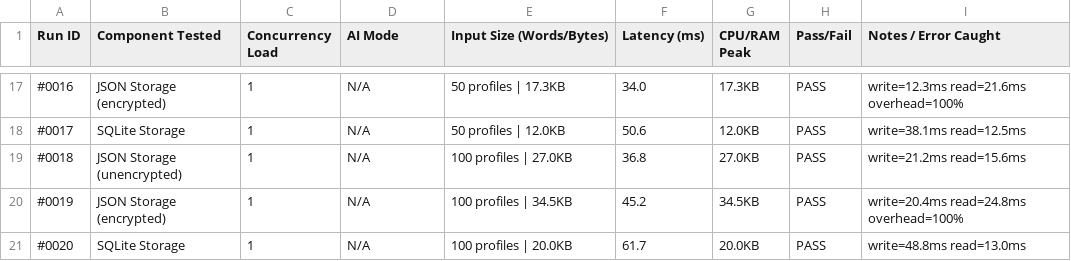
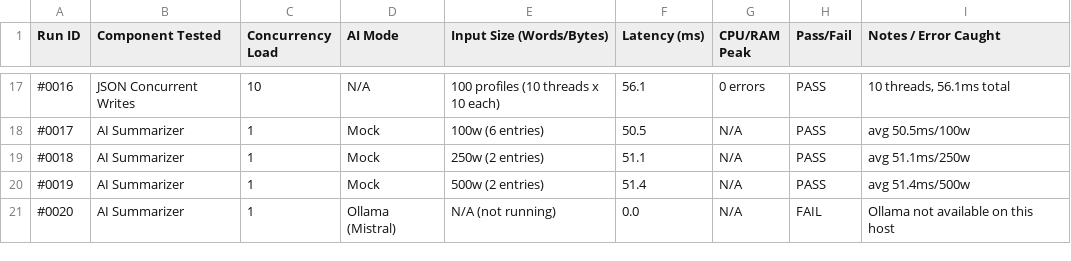
Before and after one commit to dhansikarcs-cs/Sentinel_V_1_, a CSV file: backend/benchmarks/logbook_benchmark.csv, drawn as a sheet; only a part is shown, gaps mark what is left out; the diff covers the shown part only.

```diff
--- a/backend/benchmarks/logbook_benchmark.csv
+++ b/backend/benchmarks/logbook_benchmark.csv
@@ -17,5 +17,5 @@ Run ID,Component Tested,Concurrency Load,AI Mode,Input Size (Words/Bytes),Latenc
-#0016,JSON Storage (encrypted),1,N/A,50 profiles | 17.3KB,34.0,17.3KB,PASS,write=12.3ms read=21.6ms overhead=100%
-#0017,SQLite Storage,1,N/A,50 profiles | 12.0KB,50.6,12.0KB,PASS,write=38.1ms read=12.5ms
-#0018,JSON Storage (unencrypted),1,N/A,100 profiles | 27.0KB,36.8,27.0KB,PASS,write=21.2ms read=15.6ms
-#0019,JSON Storage (encrypted),1,N/A,100 profiles | 34.5KB,45.2,34.5KB,PASS,write=20.4ms read=24.8ms overhead=100%
-#0020,SQLite Storage,1,N/A,100 profiles | 20.0KB,61.7,20.0KB,PASS,write=48.8ms read=13.0ms
+#0016,JSON Concurrent Writes,10,N/A,100 profiles (10 threads x 10 each),56.1,0 errors,PASS,"10 threads, 56.1ms total"
+#0017,AI Summarizer,1,Mock,100w (6 entries),50.5,N/A,PASS,avg 50.5ms/100w
+#0018,AI Summarizer,1,Mock,250w (2 entries),51.1,N/A,PASS,avg 51.1ms/250w
+#0019,AI Summarizer,1,Mock,500w (2 entries),51.4,N/A,PASS,avg 51.4ms/500w
+#0020,AI Summarizer,1,Ollama (Mistral),N/A (not running),0.0,N/A,FAIL,Ollama not available on this host
```
Also changed, not shown: 4 added rows and 119 edited cells elsewhere in this file, 33 other files.
